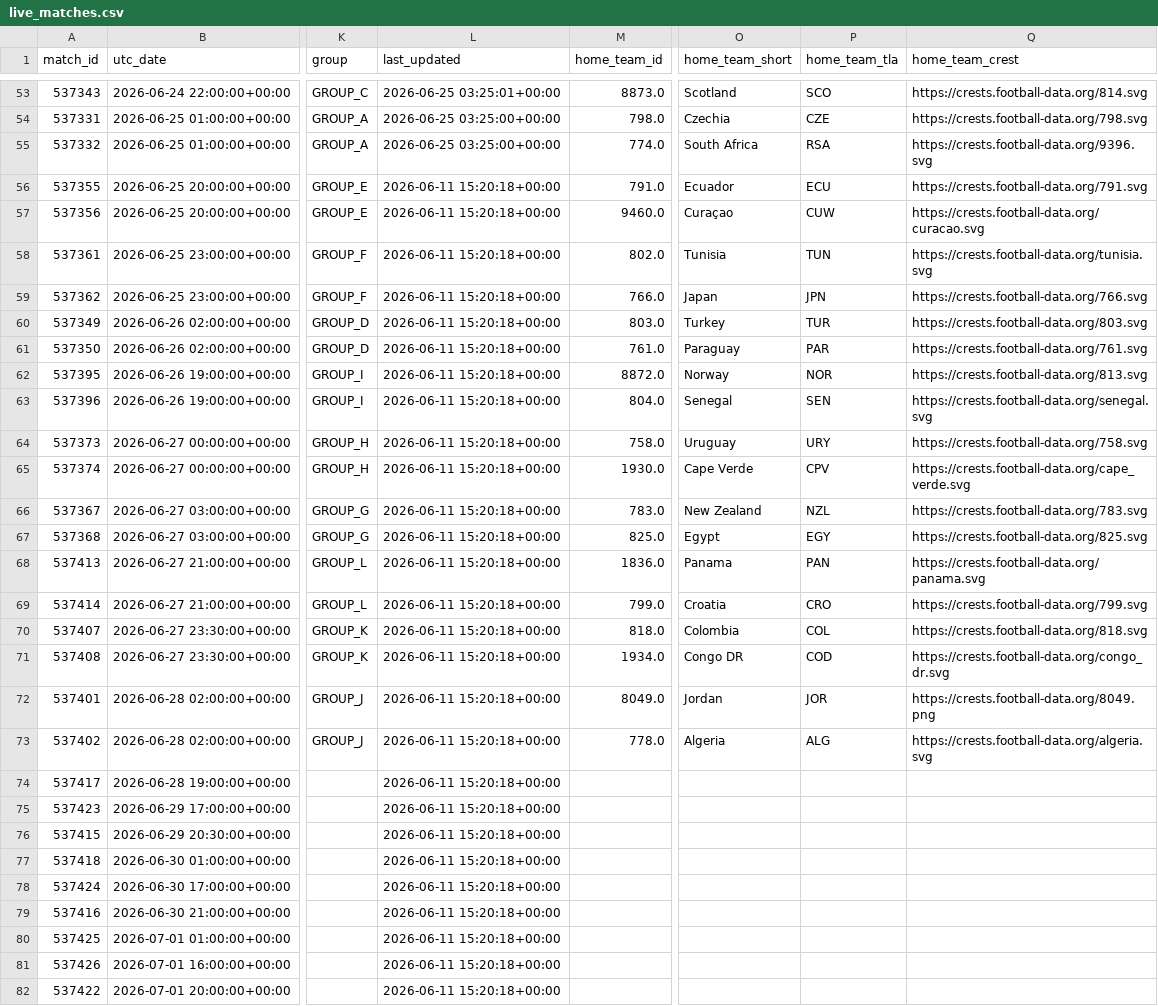
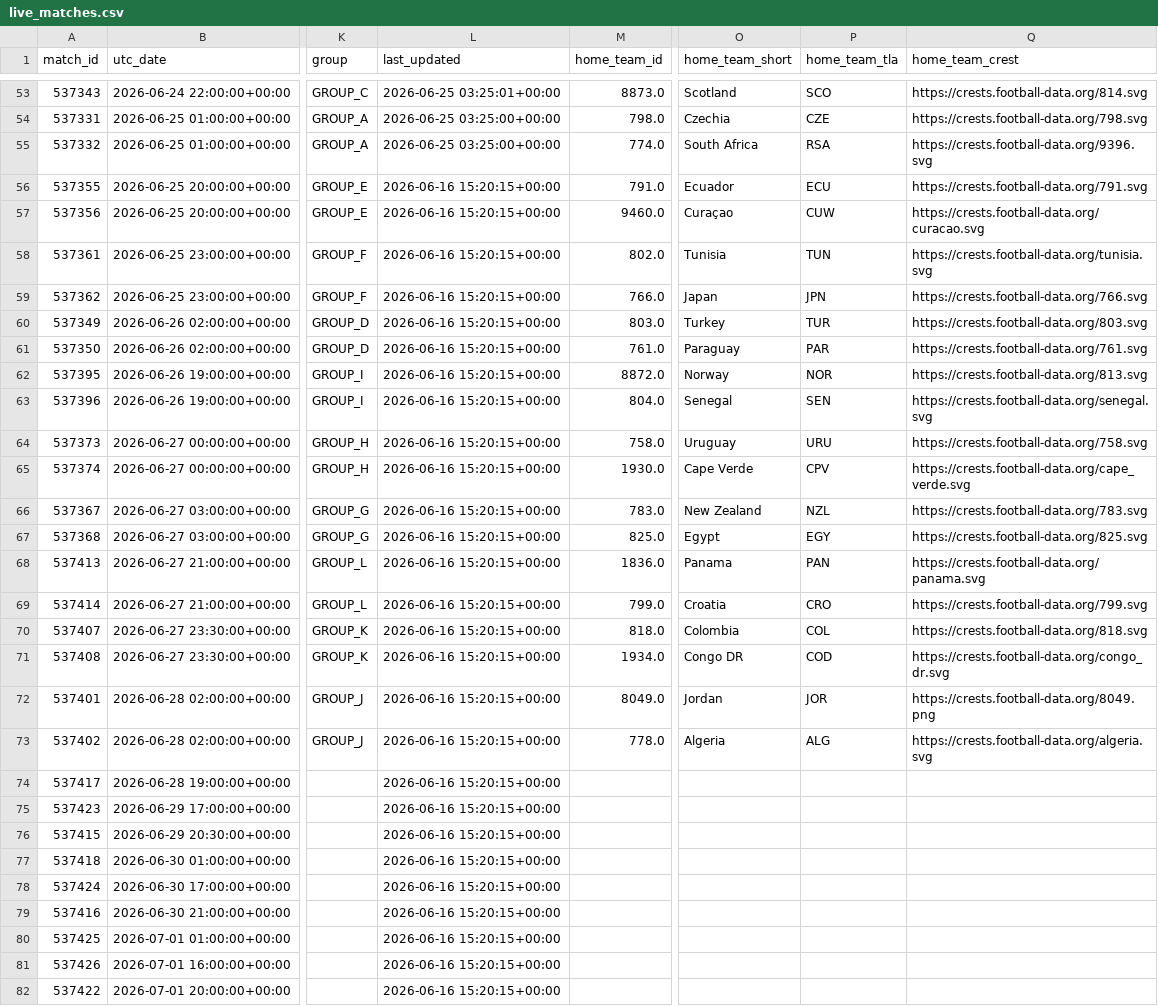
Before and after one commit to Ardatekk/World-Cup-Match-Prediction, a CSV file: data/processed/live_matches.csv, drawn as a sheet; only a part is shown, gaps mark what is left out; the diff covers the shown part only; the diff names each change by its address in the sheet, - before the commit and + after, or states it on an @@ line.

```diff
--- a/data/processed/live_matches.csv
+++ b/data/processed/live_matches.csv
-L56:L82 (last_updated): 2026-06-11 15:20:18+00:00
+L56:L82 (last_updated): 2026-06-16 15:20:15+00:00
-P64 (home_team_tla): URY
+P64 (home_team_tla): URU
```
Also changed, not shown: 41 edited cells elsewhere in this file, 1 other file.
